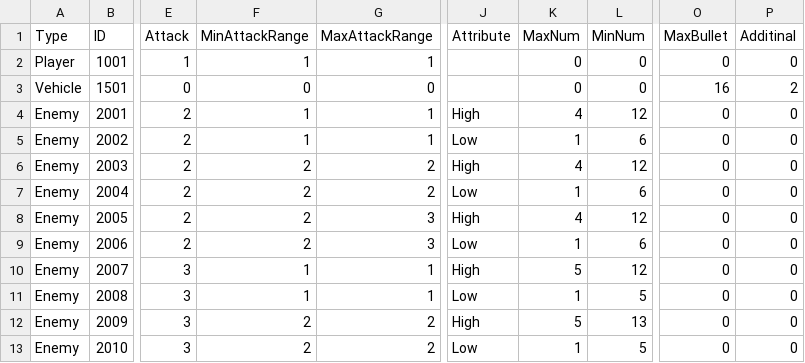
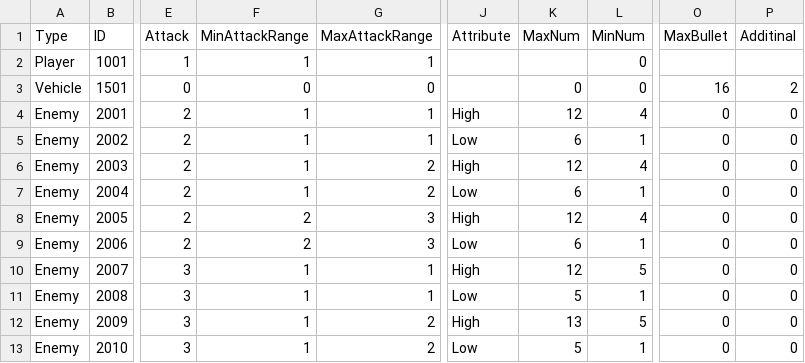
Before and after one commit to Pass1948/HLProject, a CSV file: Assets/Resources/Data/UnitData.csv, drawn as a sheet; only a part is shown, gaps mark what is left out; the diff names each change by its address in the sheet, - before the commit and + after, or states it on an @@ line.

```diff
--- a/Assets/Resources/Data/UnitData.csv
+++ b/Assets/Resources/Data/UnitData.csv
-K2 (MaxNum): 0
+K2 (MaxNum): (empty)
-O2 (MaxBullet): 0
+O2 (MaxBullet): (empty)
-P2 (Additinal): 0
+P2 (Additinal): (empty)
-K4 (MaxNum): 4
+K4 (MaxNum): 12
-L4 (MinNum): 12
+L4 (MinNum): 4
-K5 (MaxNum): 1
+K5 (MaxNum): 6
-L5 (MinNum): 6
+L5 (MinNum): 1
-F6:F7 (MinAttackRange): 2
+F6:F7 (MinAttackRange): 1
-K6 (MaxNum): 4
+K6 (MaxNum): 12
-L6 (MinNum): 12
+L6 (MinNum): 4
-K7 (MaxNum): 1
+K7 (MaxNum): 6
-L7 (MinNum): 6
+L7 (MinNum): 1
-K8 (MaxNum): 4
+K8 (MaxNum): 12
-L8 (MinNum): 12
+L8 (MinNum): 4
-K9 (MaxNum): 1
+K9 (MaxNum): 6
-L9 (MinNum): 6
+L9 (MinNum): 1
-K10 (MaxNum): 5
+K10 (MaxNum): 12
-L10 (MinNum): 12
+L10 (MinNum): 5
-K11 (MaxNum): 1
+K11 (MaxNum): 5
-L11 (MinNum): 5
+L11 (MinNum): 1
-F12:F13 (MinAttackRange): 2
+F12:F13 (MinAttackRange): 1
-K12 (MaxNum): 5
+K12 (MaxNum): 13
-L12 (MinNum): 13
+L12 (MinNum): 5
-K13 (MaxNum): 1
+K13 (MaxNum): 5
-L13 (MinNum): 5
+L13 (MinNum): 1
```
Also changed, not shown: 2 other files.
